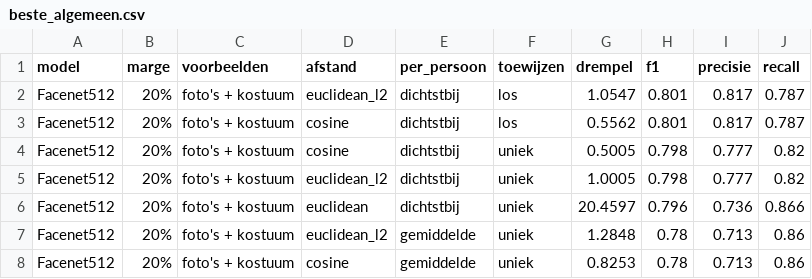
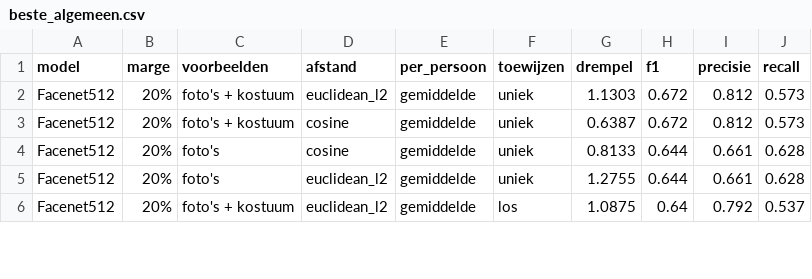
Before and after one commit to arieknarie/KTAI, a CSV file: results/configuraties/beste_algemeen.csv, drawn as a sheet; only a part is shown; the diff covers the shown part only.

```diff
--- a/results/configuraties/beste_algemeen.csv
+++ b/results/configuraties/beste_algemeen.csv
@@ -1,8 +1,6 @@
 model,marge,voorbeelden,afstand,per_persoon,toewijzen,drempel,f1,precisie,recall
-Facenet512,20%,foto's + kostuum,euclidean_l2,dichtstbij,los,1.0547,0.801,0.817,0.787
-Facenet512,20%,foto's + kostuum,cosine,dichtstbij,los,0.5562,0.801,0.817,0.787
-Facenet512,20%,foto's + kostuum,cosine,dichtstbij,uniek,0.5005,0.798,0.777,0.82
-Facenet512,20%,foto's + kostuum,euclidean_l2,dichtstbij,uniek,1.0005,0.798,0.777,0.82
-Facenet512,20%,foto's + kostuum,euclidean,dichtstbij,uniek,20.4597,0.796,0.736,0.866
-Facenet512,20%,foto's + kostuum,euclidean_l2,gemiddelde,uniek,1.2848,0.78,0.713,0.86
-Facenet512,20%,foto's + kostuum,cosine,gemiddelde,uniek,0.8253,0.78,0.713,0.86
+Facenet512,20%,foto's + kostuum,euclidean_l2,gemiddelde,uniek,1.1303,0.672,0.812,0.573
+Facenet512,20%,foto's + kostuum,cosine,gemiddelde,uniek,0.6387,0.672,0.812,0.573
+Facenet512,20%,foto's,cosine,gemiddelde,uniek,0.8133,0.644,0.661,0.628
+Facenet512,20%,foto's,euclidean_l2,gemiddelde,uniek,1.2755,0.644,0.661,0.628
+Facenet512,20%,foto's + kostuum,euclidean_l2,gemiddelde,los,1.0875,0.64,0.792,0.537
```
Also changed, not shown: 2 added rows and 16 edited cells elsewhere in this file, results/configuraties/alle_configuraties.csv, results/configuraties/beste_per_filmpje.csv, 18 other files.
